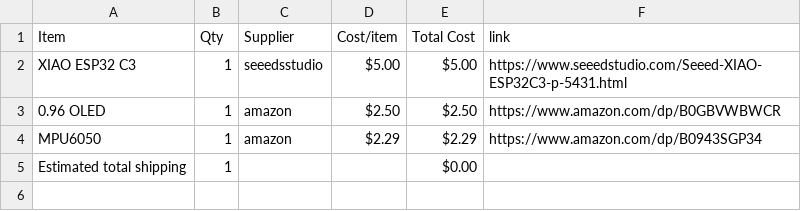
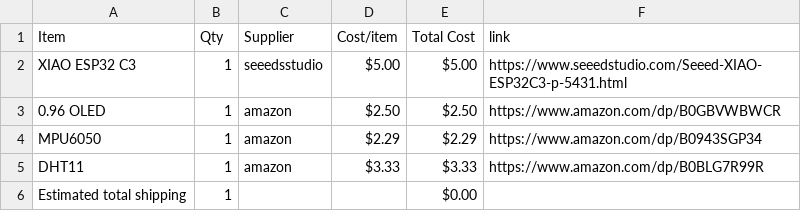
Before and after one commit to luigibonvini09-crypto/Starbie, a CSV file: BOM.csv, drawn as a sheet; the diff names each change by its address in the sheet, - before the commit and + after, or states it on an @@ line.

Commit message:
Sync Starbie from Half Life

```diff
--- a/BOM.csv
+++ b/BOM.csv
+row 5: DHT11 | 1 | amazon | $3.33 | $3.33 | https://www.amazon.com/dp/B0BLG7R99R
```
